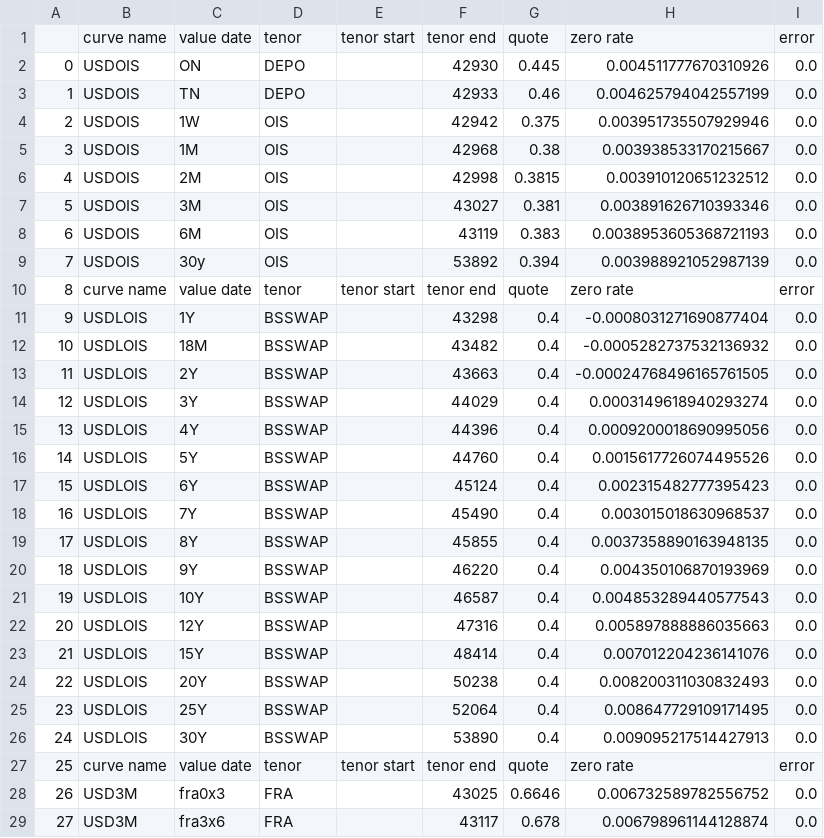
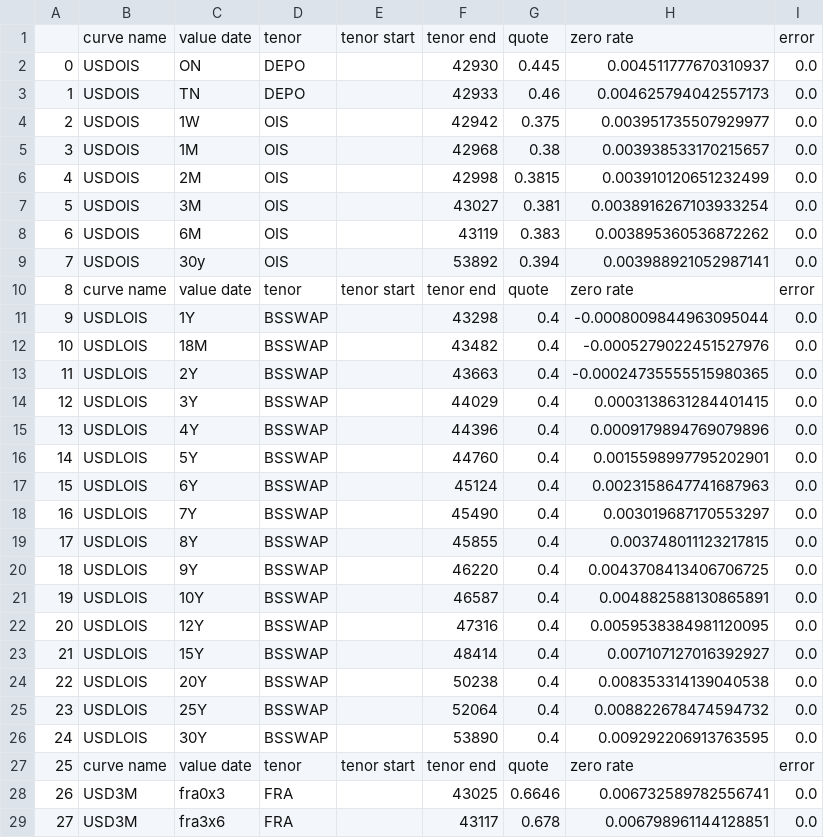
Before and after one commit to fxuehit/Quant-lib-curves, a CSV file: MultiCurveBuilding-master/MultiCurveBuilding-master/zero_rates1.csv, drawn as a sheet; only a part is shown; the diff covers the shown part only.

```diff
--- a/MultiCurveBuilding-master/MultiCurveBuilding-master/zero_rates1.csv
+++ b/MultiCurveBuilding-master/MultiCurveBuilding-master/zero_rates1.csv
@@ -1,29 +1,29 @@
 ,curve name,value date,tenor,tenor start,tenor end,quote,zero rate,error
-0,USDOIS,ON,DEPO,,42930,0.445,0.004511777670310926,0.0
-1,USDOIS,TN,DEPO,,42933,0.46,0.004625794042557199,0.0
-2,USDOIS,1W,OIS,,42942,0.375,0.003951735507929946,0.0
-3,USDOIS,1M,OIS,,42968,0.38,0.003938533170215667,0.0
-4,USDOIS,2M,OIS,,42998,0.3815,0.003910120651232512,0.0
-5,USDOIS,3M,OIS,,43027,0.381,0.003891626710393346,0.0
-6,USDOIS,6M,OIS,,43119,0.383,0.0038953605368721193,0.0
-7,USDOIS,30y,OIS,,53892,0.394,0.003988921052987139,0.0
+0,USDOIS,ON,DEPO,,42930,0.445,0.004511777670310937,0.0
+1,USDOIS,TN,DEPO,,42933,0.46,0.004625794042557173,0.0
+2,USDOIS,1W,OIS,,42942,0.375,0.003951735507929977,0.0
+3,USDOIS,1M,OIS,,42968,0.38,0.003938533170215657,0.0
+4,USDOIS,2M,OIS,,42998,0.3815,0.003910120651232499,0.0
+5,USDOIS,3M,OIS,,43027,0.381,0.0038916267103933254,0.0
+6,USDOIS,6M,OIS,,43119,0.383,0.003895360536872262,0.0
+7,USDOIS,30y,OIS,,53892,0.394,0.003988921052987141,0.0
 8,curve name,value date,tenor,tenor start,tenor end,quote,zero rate,error
-9,USDLOIS,1Y,BSSWAP,,43298,0.4,-0.0008031271690877404,0.0
-10,USDLOIS,18M,BSSWAP,,43482,0.4,-0.0005282737532136932,0.0
-11,USDLOIS,2Y,BSSWAP,,43663,0.4,-0.00024768496165761505,0.0
-12,USDLOIS,3Y,BSSWAP,,44029,0.4,0.0003149618940293274,0.0
-13,USDLOIS,4Y,BSSWAP,,44396,0.4,0.0009200018690995056,0.0
-14,USDLOIS,5Y,BSSWAP,,44760,0.4,0.0015617726074495526,0.0
-15,USDLOIS,6Y,BSSWAP,,45124,0.4,0.002315482777395423,0.0
-16,USDLOIS,7Y,BSSWAP,,45490,0.4,0.003015018630968537,0.0
-17,USDLOIS,8Y,BSSWAP,,45855,0.4,0.0037358890163948135,0.0
-18,USDLOIS,9Y,BSSWAP,,46220,0.4,0.004350106870193969,0.0
-19,USDLOIS,10Y,BSSWAP,,46587,0.4,0.004853289440577543,0.0
-20,USDLOIS,12Y,BSSWAP,,47316,0.4,0.005897888886035663,0.0
-21,USDLOIS,15Y,BSSWAP,,48414,0.4,0.007012204236141076,0.0
-22,USDLOIS,20Y,BSSWAP,,50238,0.4,0.008200311030832493,0.0
-23,USDLOIS,25Y,BSSWAP,,52064,0.4,0.008647729109171495,0.0
-24,USDLOIS,30Y,BSSWAP,,53890,0.4,0.009095217514427913,0.0
+9,USDLOIS,1Y,BSSWAP,,43298,0.4,-0.0008009844963095044,0.0
+10,USDLOIS,18M,BSSWAP,,43482,0.4,-0.0005279022451527976,0.0
+11,USDLOIS,2Y,BSSWAP,,43663,0.4,-0.00024735555515980365,0.0
+12,USDLOIS,3Y,BSSWAP,,44029,0.4,0.0003138631284401415,0.0
+13,USDLOIS,4Y,BSSWAP,,44396,0.4,0.0009179894769079896,0.0
+14,USDLOIS,5Y,BSSWAP,,44760,0.4,0.0015598997795202901,0.0
+15,USDLOIS,6Y,BSSWAP,,45124,0.4,0.0023158647741687963,0.0
+16,USDLOIS,7Y,BSSWAP,,45490,0.4,0.003019687170553297,0.0
+17,USDLOIS,8Y,BSSWAP,,45855,0.4,0.003748011123217815,0.0
+18,USDLOIS,9Y,BSSWAP,,46220,0.4,0.0043708413406706725,0.0
+19,USDLOIS,10Y,BSSWAP,,46587,0.4,0.004882588130865891,0.0
+20,USDLOIS,12Y,BSSWAP,,47316,0.4,0.0059538384981120095,0.0
+21,USDLOIS,15Y,BSSWAP,,48414,0.4,0.007107127016392927,0.0
+22,USDLOIS,20Y,BSSWAP,,50238,0.4,0.008353314139040538,0.0
+23,USDLOIS,25Y,BSSWAP,,52064,0.4,0.008822678474594732,0.0
+24,USDLOIS,30Y,BSSWAP,,53890,0.4,0.009292206913763595,0.0
 25,curve name,value date,tenor,tenor start,tenor end,quote,zero rate,error
-26,USD3M,fra0x3,FRA,,43025,0.6646,0.006732589782556752,0.0
-27,USD3M,fra3x6,FRA,,43117,0.678,0.006798961144128874,0.0
+26,USD3M,fra0x3,FRA,,43025,0.6646,0.006732589782556741,0.0
+27,USD3M,fra3x6,FRA,,43117,0.678,0.006798961144128851,0.0
```
Also changed, not shown: 72 edited cells elsewhere in this file, MultiCurveBuilding-master/MultiCurveBuilding-master/Jacobian_dRdZ.csv, 5 other files.
